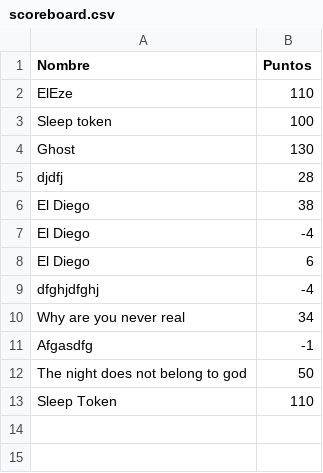
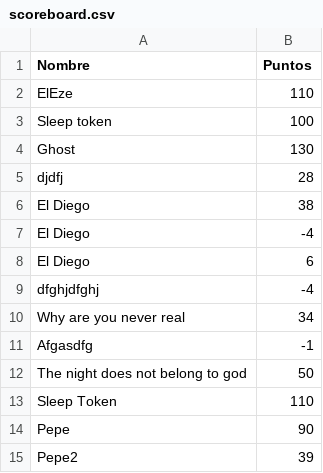
Before and after one commit to EzeCuevass/UTN-Programacion-1ero, a CSV file: Candy Crush UTN/scoreboard.csv, drawn as a sheet; the diff names each change by its address in the sheet, - before the commit and + after, or states it on an @@ line.

Commit message:
add: Candy Crush UTN Pygame

```diff
--- a/Candy Crush UTN/scoreboard.csv
+++ b/Candy Crush UTN/scoreboard.csv
+row 14: Pepe | 90
+row 15: Pepe2 | 39
```
Also changed, not shown: 1 other file.
